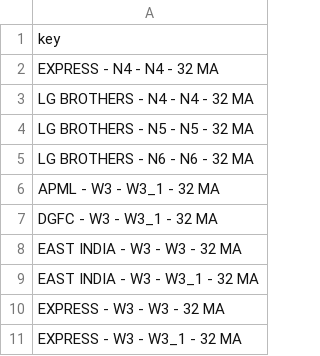
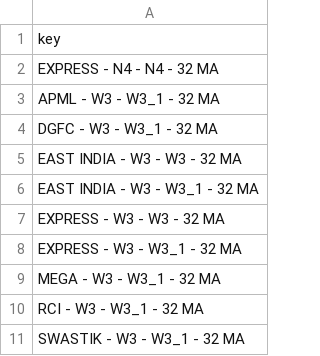
Before and after one commit to darshit-shah/MRF-Model, a CSV file: 20151229205205572/20151229205205572/missing_Count.csv, drawn as a sheet; only a part is shown; the shorter side is filled out with more unchanged rows.

```diff
--- a/20151229205205572/20151229205205572/missing_Count.csv
+++ b/20151229205205572/20151229205205572/missing_Count.csv
@@ -2,5 +2,2 @@ key
 EXPRESS - N4 - N4 - 32 MA
-LG BROTHERS - N4 - N4 - 32 MA
-LG BROTHERS - N5 - N5 - 32 MA
-LG BROTHERS - N6 - N6 - 32 MA
 APML - W3 - W3_1 - 32 MA
```
Also changed, not shown: 20151229205205572/20151229205205572/IndentCountConstraint.csv, 20151229205205572/20151229205205572/Master_Transporter_Share.csv, 24 other files.
